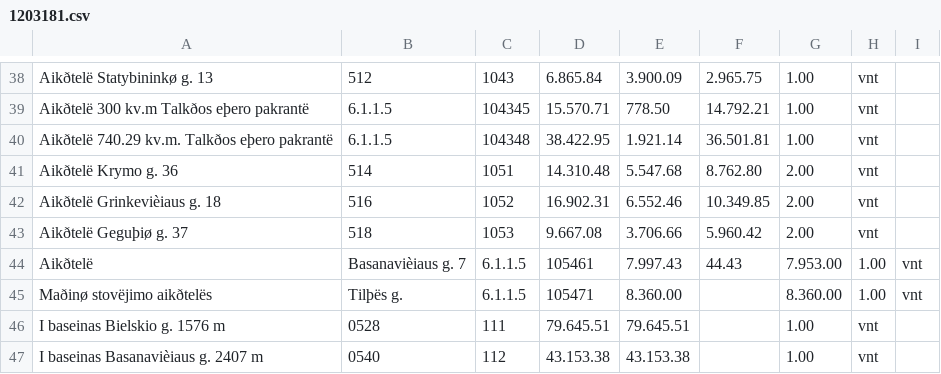
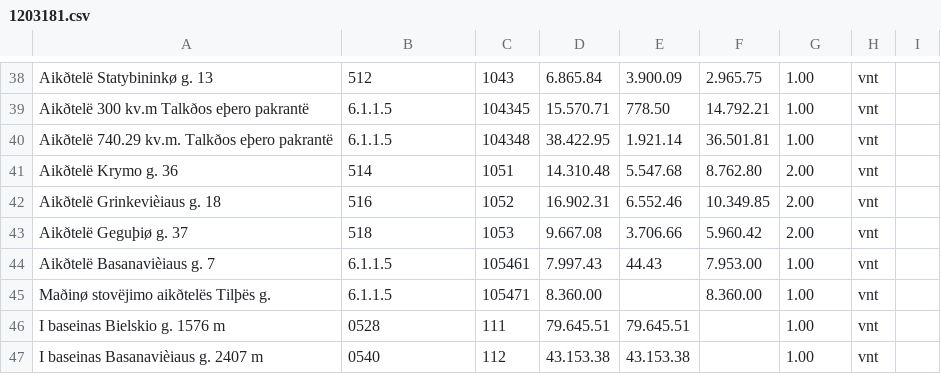
Before and after one commit to Gytis123/siaulia, a CSV file: 1203181.csv, drawn as a sheet; only a part is shown, gaps mark what is left out.

```diff
--- a/1203181.csv
+++ b/1203181.csv
@@ -43,4 +43,4 @@ Aikðtelë Grinkevièiaus g. 18,516,1052,16.902.31,6.552.46,10.349.85,2.00,vnt,
 Aikðtelë Geguþiø g. 37,518,1053,9.667.08,3.706.66,5.960.42,2.00,vnt,
-Aikðtelë, Basanavièiaus g. 7,6.1.1.5,105461,7.997.43,44.43,7.953.00,1.00,vnt,
-Maðinø stovëjimo aikðtelës, Tilþës g.,6.1.1.5,105471,8.360.00,,8.360.00,1.00,vnt,
+Aikðtelë Basanavièiaus g. 7,6.1.1.5,105461,7.997.43,44.43,7.953.00,1.00,vnt,
+Maðinø stovëjimo aikðtelës Tilþës g.,6.1.1.5,105471,8.360.00,,8.360.00,1.00,vnt,
 I baseinas Bielskio g. 1576 m,0528,111,79.645.51,79.645.51,,1.00,vnt,
```
